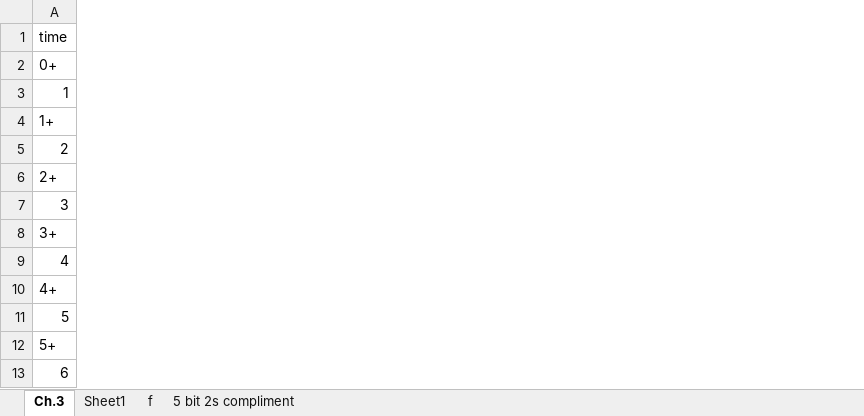
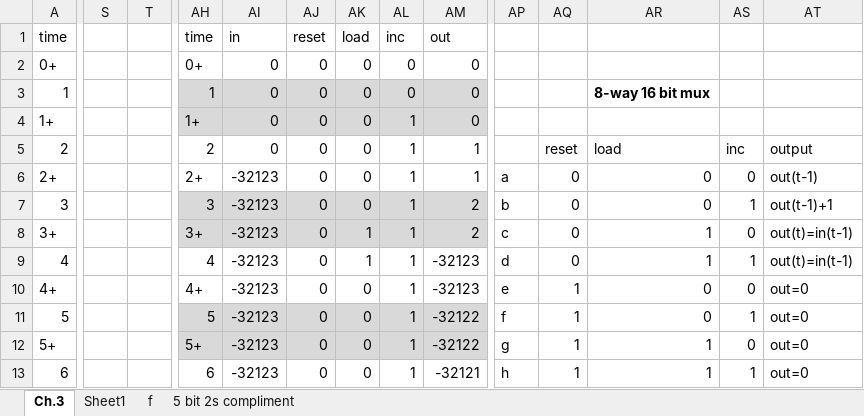
Before and after one commit to polarbearskill/Nand2Tetris, an Excel workbook: excel notes/Nand2Tetris2.xlsx, sheet Ch.3, drawn as a sheet; only a part is shown, gaps mark what is left out; values as stored, in another font and other column widths than the file's, no borders; charts and pictures not drawn; the diff covers the shown part only; the diff names each change by its address in the sheet, - before the commit and + after, or states it on an @@ line.

```diff
--- a/excel notes/Nand2Tetris2.xlsx (sheet Ch.3)
+++ b/excel notes/Nand2Tetris2.xlsx (sheet Ch.3)
+column S, empty
+column T, empty
+column AH, rows 1-13: time | 0+ | 1 | 1+ | 2 | 2+ | 3 | 3+ | 4 | 4+ | 5 | 5+ | 6
+column AI, rows 1-13: in | 0 | 0 | 0 | 0 | -32123 | -32123 | -32123 | -32123 | -32123 | -32123 | -32123 | -32123
+column AJ, rows 1-13: reset | 0 | 0 | 0 | 0 | 0 | 0 | 0 | 0 | 0 | 0 | 0 | 0
+column AK, rows 1-13: load | 0 | 0 | 0 | 0 | 0 | 0 | 1 | 1 | 0 | 0 | 0 | 0
+column AL, rows 1-13: inc | 0 | 0 | 1 | 1 | 1 | 1 | 1 | 1 | 1 | 1 | 1 | 1
+column AM, rows 1-13: out | 0 | 0 | 0 | 1 | 1 | 2 | 2 | -32123 | -32123 | -32122 | -32122 | -32121
+column AP, rows 6-13: a | b | c | d | e | f | g | h
+column AQ, rows 5-13: reset | 0 | 0 | 0 | 0 | 1 | 1 | 1 | 1
+column AR, rows 3-13: 8-way 16 bit mux |  | load | 0 | 0 | 1 | 1 | 0 | 0 | 1 | 1
+column AS, rows 5-13: inc | 0 | 1 | 0 | 1 | 0 | 1 | 0 | 1
+column AT, rows 5-13: output | out(t-1) | out(t-1)+1 | out(t)=in(t-1) | out(t)=in(t-1) | out=0 | out=0 | out=0 | out=0
```
Also changed, not shown: 15 added columns elsewhere in this sheet, charts or pictures, 2 other files.
